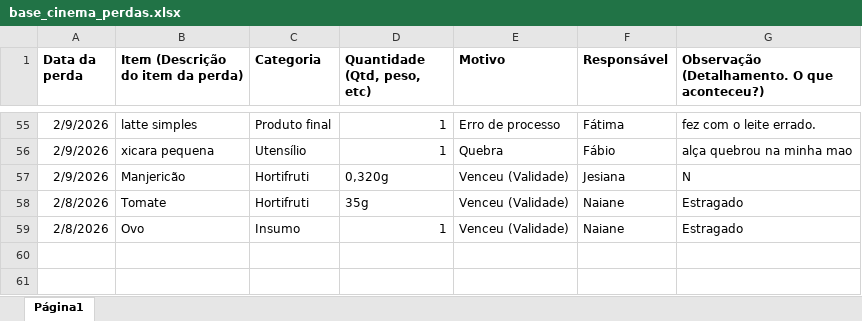
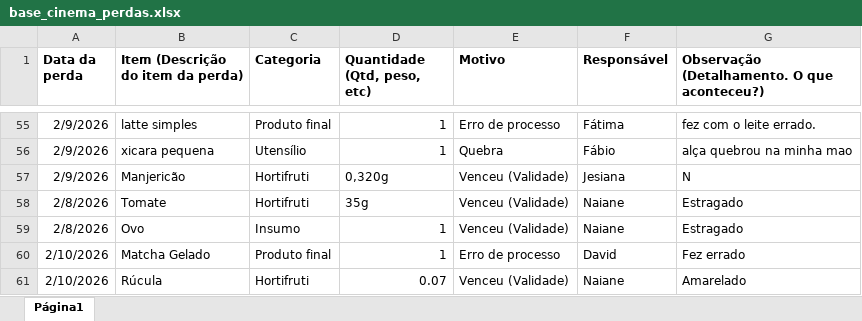
Before and after one commit to alexpereira82log-ui/scada_cafe, an Excel workbook: base_cinema_perdas.xlsx, sheet Página1, drawn as a sheet; only a part is shown, gaps mark what is left out; values as stored, in another font and other column widths than the file's, no borders; charts and pictures not drawn; the diff names each change by its address in the sheet, - before the commit and + after, or states it on an @@ line.

```diff
--- a/base_cinema_perdas.xlsx (sheet Página1)
+++ b/base_cinema_perdas.xlsx (sheet Página1)
+row 60: 2/10/2026 | Matcha Gelado | Produto final | 1 | Erro de processo | David | Fez errado
+row 61: 2/10/2026 | Rúcula | Hortifruti | 0.07 | Venceu (Validade) | Naiane | Amarelado
```
Also changed, not shown: base_cinema.xlsx, base_cinema_comissao.xlsx, 1 other file.
